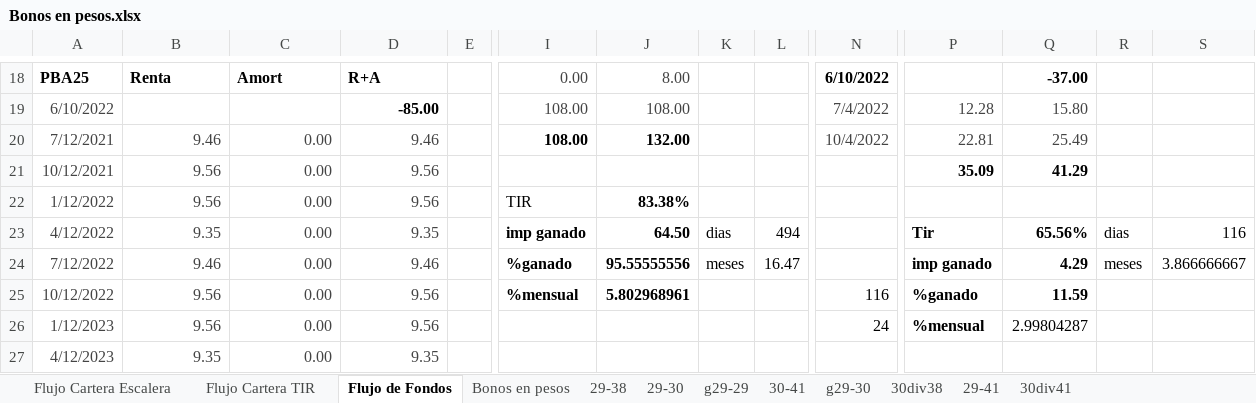
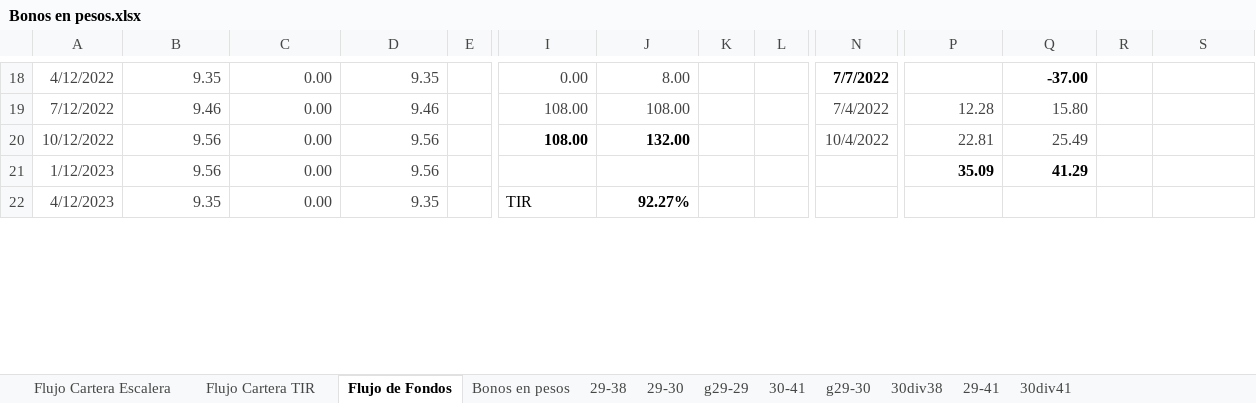
Before and after one commit to alferrelli/Excel-Bonos, an Excel workbook: Bonos en pesos.xlsx, sheet Flujo de Fondos, drawn as a sheet; only a part is shown, gaps mark what is left out; values as stored, in another font and other column widths than the file's, no borders; removed rows and columns are numbered as before the commit, all else as after; rows hold the shown columns only; the diff covers the shown part only; the diff names each change by its address in the sheet, - before the commit and + after, or states it on an @@ line.

```diff
--- a/Bonos en pesos.xlsx (sheet Flujo de Fondos)
+++ b/Bonos en pesos.xlsx (sheet Flujo de Fondos)
-A18: PBA25
+A18: 4/12/2022
@@ A18:D18 bold: on → off, text colour: black → #444444 @@
-B18: Renta
+B18: 9.35
-B18:D18 alignment: left
+B18:D18 alignment: right
-C18: Amort
+C18: 0.00
-D18: R+A
+D18: 9.35
-N18: 6/10/2022
+N18: 7/7/2022
-A19: 6/10/2022
+A19: 7/12/2022
-B19: (empty)
+B19: 9.46
-C19: (empty)
+C19: 0.00
-D19: -85.00
+D19: 9.46
@@ D19 bold: on → off, text colour: black → #444444 @@
-A20: 7/12/2021
+A20: 10/12/2022
-B20: 9.46
+B20: 9.56
-D20: 9.46
+D20: 9.56
-A21: 10/12/2021
+A21: 1/12/2023
-row 22: 1/12/2022 | 9.56 | 0.00 | 9.56 |  | TIR | 83.38%
-row 23: 4/12/2022 | 9.35 | 0.00 | 9.35 |  | imp ganado | 64.50 | dias | 494 |  | Tir | 65.56% | dias | 116
-row 24: 7/12/2022 | 9.46 | 0.00 | 9.46 |  | %ganado | 95.55555556 | meses | 16.47 |  | imp ganado | 4.29 | meses | 3.866666667
-row 25: 10/12/2022 | 9.56 | 0.00 | 9.56 |  | %mensual | 5.802968961 |  |  | 116 | %ganado | 11.59
-row 26: 1/12/2023 | 9.56 | 0.00 | 9.56 |  |  |  |  |  | 24 | %mensual | 2.99804287
-I22: (empty)
+I22: TIR
-J22: (empty)
+J22: 92.27%
```
Also changed, not shown: 8 added rows, 8 removed rows and 51 edited cells elsewhere in this sheet, sheet Flujo Cartera Escalera, formulas that keep their value, Bonos en dolares.xlsm, 2 other files.
